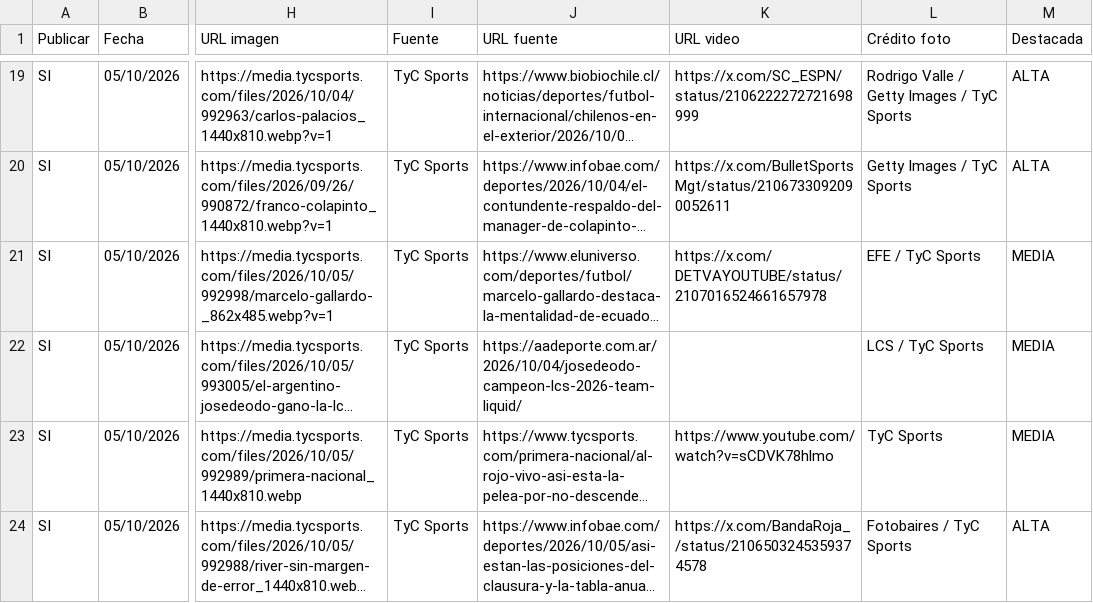
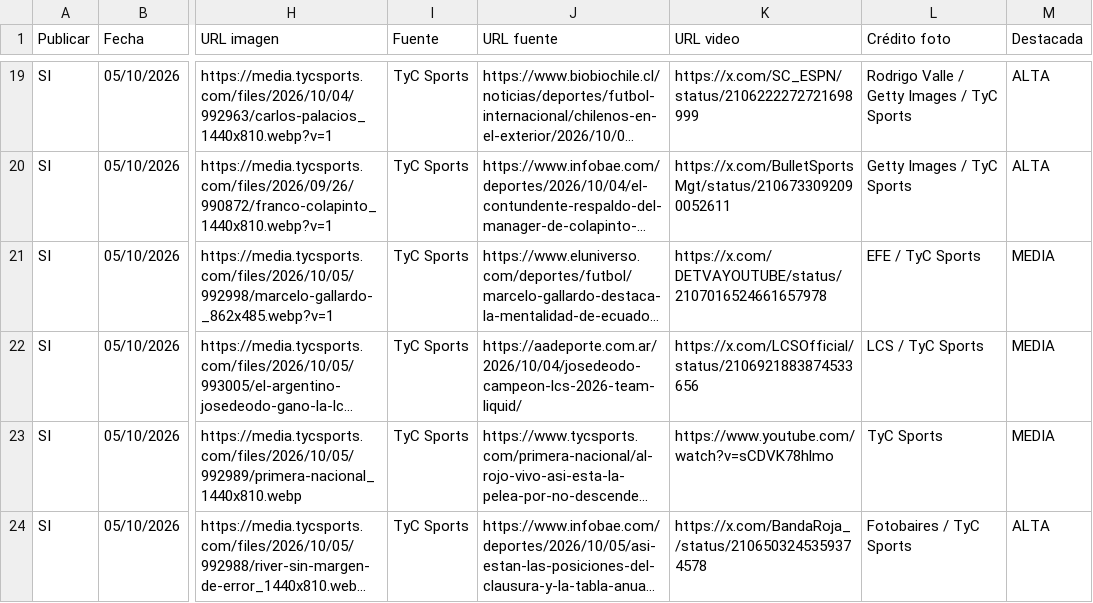
Before and after one commit to RanaMatiusTV/RanaSports, a CSV file: assets/news-live.csv, drawn as a sheet; only a part is shown, gaps mark what is left out; long unchanged cells end in …; the diff names each change by its address in the sheet, - before the commit and + after, or states it on an @@ line.

```diff
--- a/assets/news-live.csv
+++ b/assets/news-live.csv
-K22 (URL video): (empty)
+K22 (URL video): https://x.com/LCSOfficial/status/2106921883874533656
```
